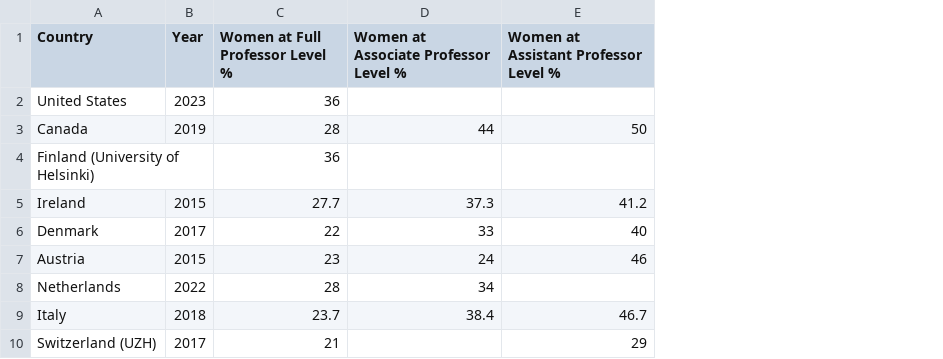
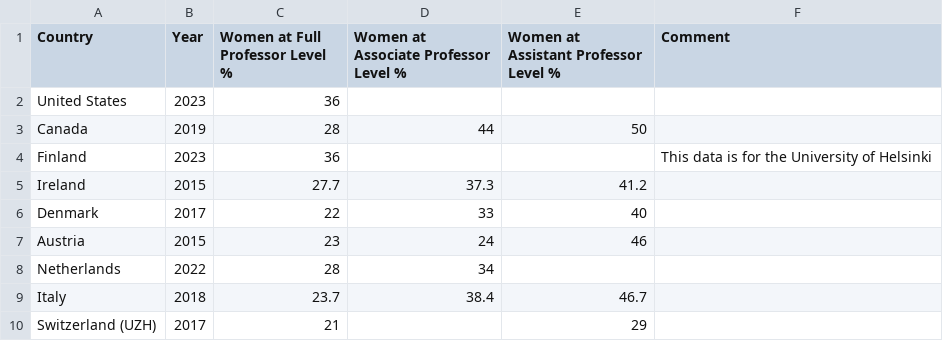
Before and after one commit to ingridduggan4/dissertation, a CSV file: Tenure Gender Data - Gender Stats.csv, drawn as a sheet; removed rows and columns are numbered as before the commit, all else as after; the diff names each change by its address in the sheet, - before the commit and + after, or states it on an @@ line.

Commit message:
Added Gender Stats to map

```diff
--- a/Tenure Gender Data - Gender Stats.csv
+++ b/Tenure Gender Data - Gender Stats.csv
+column F (Comment), empty
-row 4: Finland (University of Helsinki) |  | 36
+row 4: Finland | 2023 | 36 |  |  | This data is for the University of Helsinki
```
Also changed, not shown: 2 other files.
